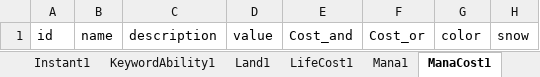
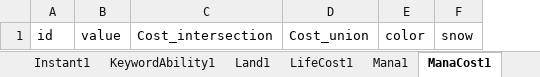
Before and after one commit to cmdoret/mtg_ontology, an Excel workbook: project/excel/mtg_ontology.xlsx, sheet ManaCost1, drawn as a sheet; values as stored, in another font and other column widths than the file's, no borders; removed rows and columns are numbered as before the commit, all else as after; the diff names each change by its address in the sheet, - before the commit and + after, or states it on an @@ line.

```diff
--- a/project/excel/mtg_ontology.xlsx (sheet ManaCost1)
+++ b/project/excel/mtg_ontology.xlsx (sheet ManaCost1)
-column B, row 1: name
-column C, row 1: description
-column E, row 1: Cost_and
-column F, row 1: Cost_or
+column C, row 1: Cost_intersection
+column D, row 1: Cost_union
```
Also changed, not shown: sheet TimeSpecification1, sheet TimeSpecification, sheet Specification, sheet Specification2, sheet Cost, sheet LifeCost, 43 more sheets, other sheet tabs, 13 other files.
